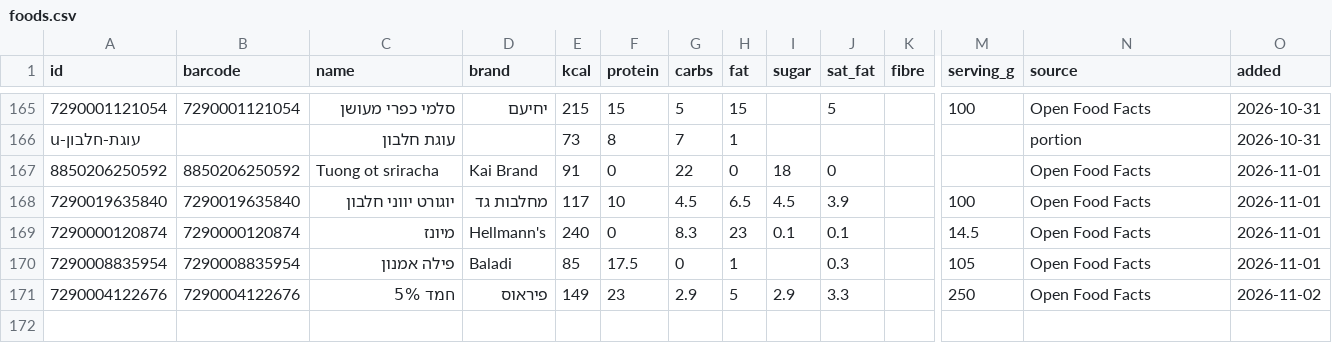
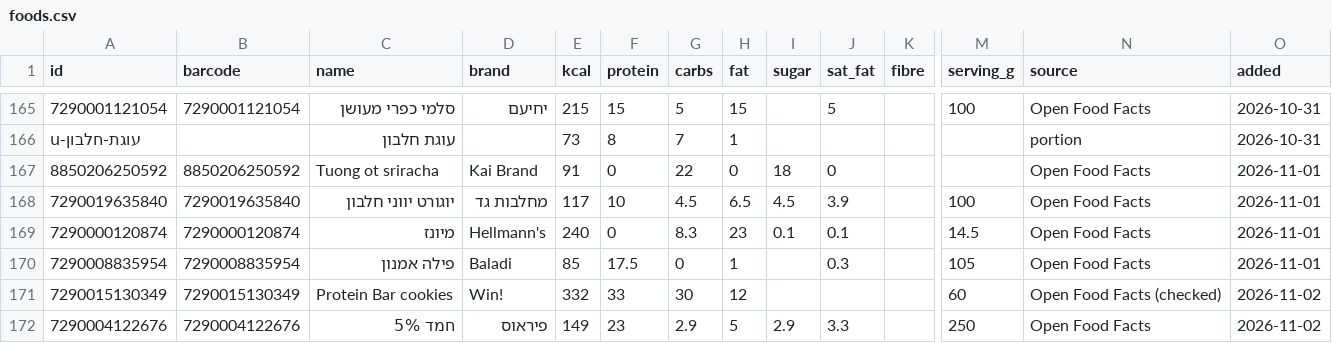
Before and after one commit to guytamar96-gt/food-scanner, a CSV file: foods.csv, drawn as a sheet; only a part is shown, gaps mark what is left out; rows hold the shown columns only; the diff names each change by its address in the sheet, - before the commit and + after, or states it on an @@ line.

Commit message:
Add Protein Bar cookies

```diff
--- a/foods.csv
+++ b/foods.csv
+row 171: 7290015130349 | 7290015130349 | Protein Bar cookies | Win! | 332 | 33 | 30 | 12 |  |  |  | 60 | Open Food Facts (checked) | 2026-11-02
```
